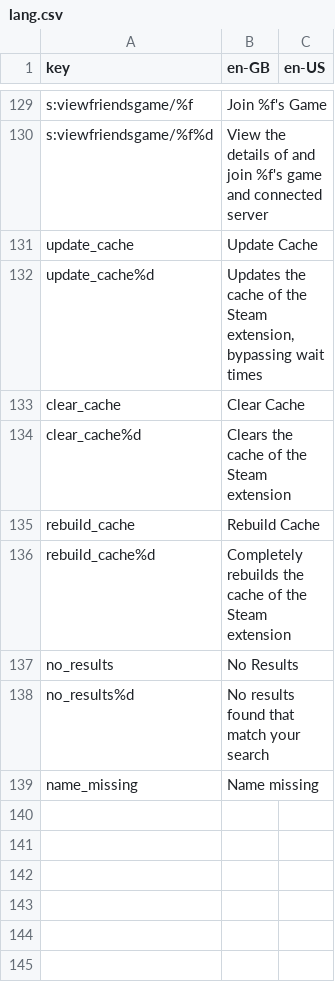
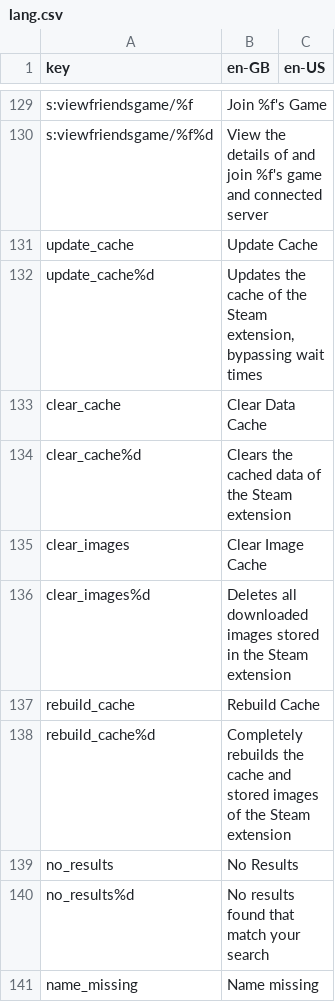
Before and after one commit to jack5github/ulauncher-steam, a CSV file: lang.csv, drawn as a sheet; only a part is shown, gaps mark what is left out.

Commit message:
Clear images support

```diff
--- a/lang.csv
+++ b/lang.csv
@@ -132,6 +132,8 @@ update_cache,Update Cache,
 update_cache%d,"Updates the cache of the Steam extension, bypassing wait times",
-clear_cache,Clear Cache,
-clear_cache%d,Clears the cache of the Steam extension,
+clear_cache,Clear Data Cache,
+clear_cache%d,Clears the cached data of the Steam extension,
+clear_images,Clear Image Cache,
+clear_images%d,Deletes all downloaded images stored in the Steam extension,
 rebuild_cache,Rebuild Cache,
-rebuild_cache%d,Completely rebuilds the cache of the Steam extension,
+rebuild_cache%d,Completely rebuilds the cache and stored images of the Steam extension,
 no_results,No Results,
```
Also changed, not shown: 3 other files.
